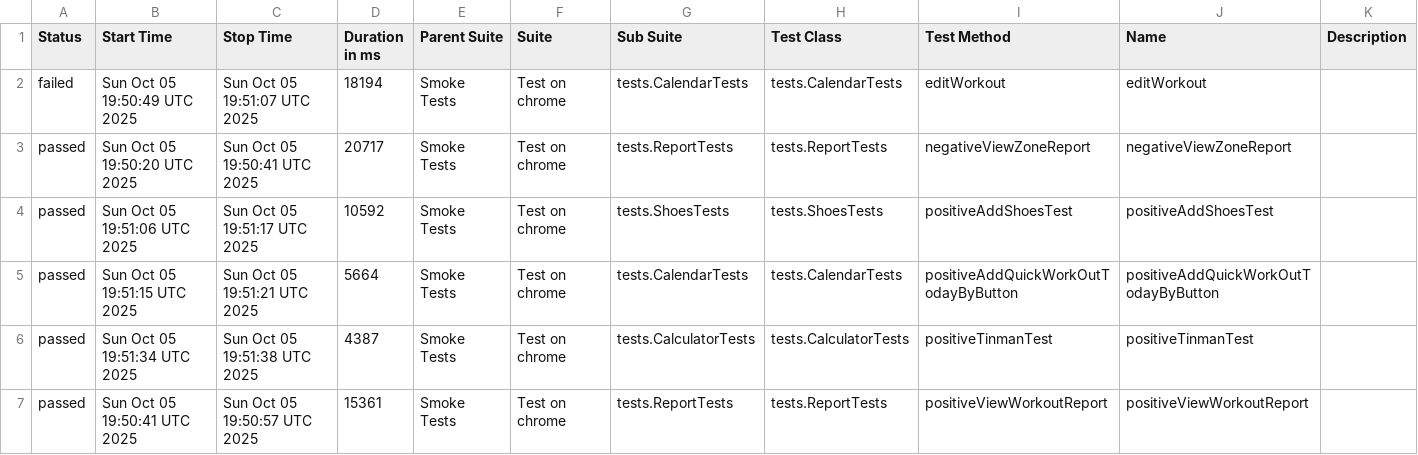
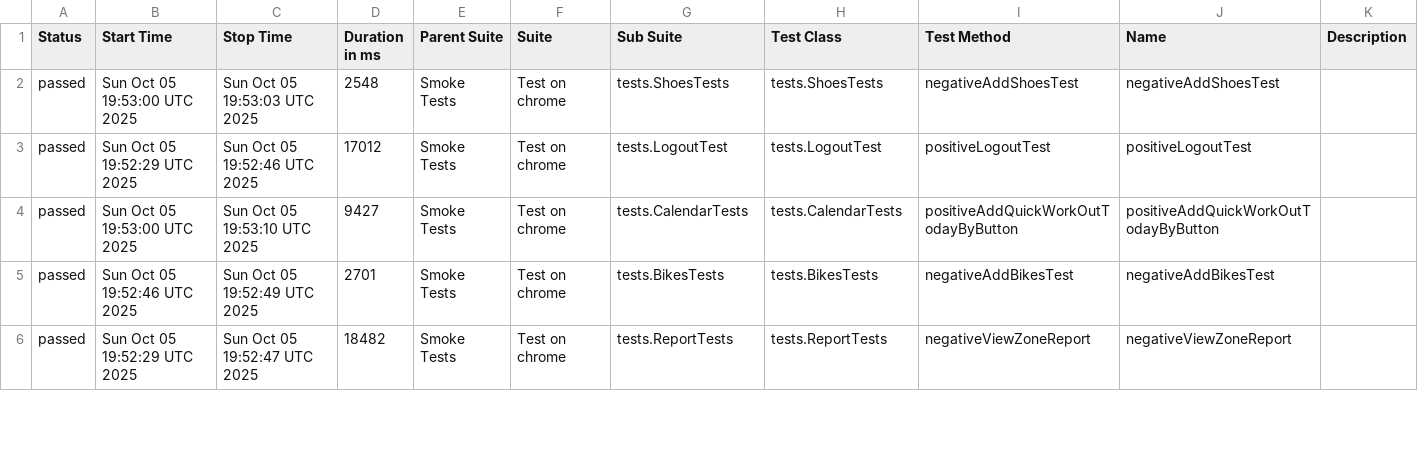
Before and after one commit to Hameny/Diplom, a CSV file: data/suites.csv, drawn as a sheet; only a part is shown; the diff covers the shown part only.

```diff
--- a/data/suites.csv
+++ b/data/suites.csv
@@ -1,7 +1,6 @@
 "Status","Start Time","Stop Time","Duration in ms","Parent Suite","Suite","Sub Suite","Test Class","Test Method","Name","Description"
-"failed","Sun Oct 05 19:50:49 UTC 2025","Sun Oct 05 19:51:07 UTC 2025","18194","Smoke Tests","Test on chrome","tests.CalendarTests","tests.CalendarTests","editWorkout","editWorkout",""
-"passed","Sun Oct 05 19:50:20 UTC 2025","Sun Oct 05 19:50:41 UTC 2025","20717","Smoke Tests","Test on chrome","tests.ReportTests","tests.ReportTests","negativeViewZoneReport","negativeViewZoneReport",""
-"passed","Sun Oct 05 19:51:06 UTC 2025","Sun Oct 05 19:51:17 UTC 2025","10592","Smoke Tests","Test on chrome","tests.ShoesTests","tests.ShoesTests","positiveAddShoesTest","positiveAddShoesTest",""
-"passed","Sun Oct 05 19:51:15 UTC 2025","Sun Oct 05 19:51:21 UTC 2025","5664","Smoke Tests","Test on chrome","tests.CalendarTests","tests.CalendarTests","positiveAddQuickWorkOutTodayByButton","positiveAddQuickWorkOutTodayByButton",""
-"passed","Sun Oct 05 19:51:34 UTC 2025","Sun Oct 05 19:51:38 UTC 2025","4387","Smoke Tests","Test on chrome","tests.CalculatorTests","tests.CalculatorTests","positiveTinmanTest","positiveTinmanTest",""
-"passed","Sun Oct 05 19:50:41 UTC 2025","Sun Oct 05 19:50:57 UTC 2025","15361","Smoke Tests","Test on chrome","tests.ReportTests","tests.ReportTests","positiveViewWorkoutReport","positiveViewWorkoutReport",""
+"passed","Sun Oct 05 19:53:00 UTC 2025","Sun Oct 05 19:53:03 UTC 2025","2548","Smoke Tests","Test on chrome","tests.ShoesTests","tests.ShoesTests","negativeAddShoesTest","negativeAddShoesTest",""
+"passed","Sun Oct 05 19:52:29 UTC 2025","Sun Oct 05 19:52:46 UTC 2025","17012","Smoke Tests","Test on chrome","tests.LogoutTest","tests.LogoutTest","positiveLogoutTest","positiveLogoutTest",""
+"passed","Sun Oct 05 19:53:00 UTC 2025","Sun Oct 05 19:53:10 UTC 2025","9427","Smoke Tests","Test on chrome","tests.CalendarTests","tests.CalendarTests","positiveAddQuickWorkOutTodayByButton","positiveAddQuickWorkOutTodayByButton",""
+"passed","Sun Oct 05 19:52:46 UTC 2025","Sun Oct 05 19:52:49 UTC 2025","2701","Smoke Tests","Test on chrome","tests.BikesTests","tests.BikesTests","negativeAddBikesTest","negativeAddBikesTest",""
+"passed","Sun Oct 05 19:52:29 UTC 2025","Sun Oct 05 19:52:47 UTC 2025","18482","Smoke Tests","Test on chrome","tests.ReportTests","tests.ReportTests","negativeViewZoneReport","negativeViewZoneReport",""
```
Also changed, not shown: 78 edited cells elsewhere in this file, 42 other files.
